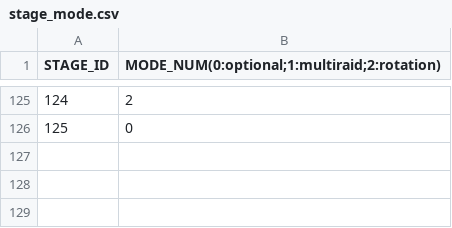
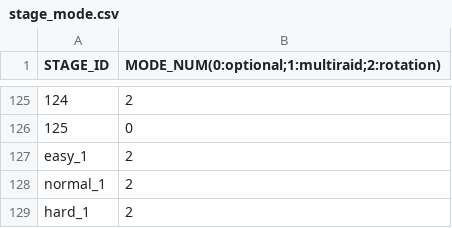
Before and after one commit to bodacheng/MComat, a CSV file: Assets/ExternalAssets/Config/stage_mode.csv, drawn as a sheet; only a part is shown, gaps mark what is left out.

Commit message:
锁定boss战斗为单人

```diff
--- a/Assets/ExternalAssets/Config/stage_mode.csv
+++ b/Assets/ExternalAssets/Config/stage_mode.csv
@@ -126 +126,4 @@ STAGE_ID,MODE_NUM(0:optional;1:multiraid;2:rotation)
 125,0
+easy_1,2
+normal_1,2
+hard_1,2
```
